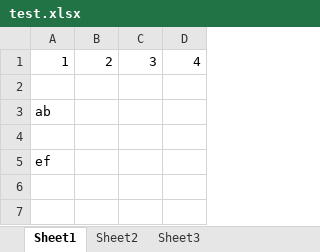
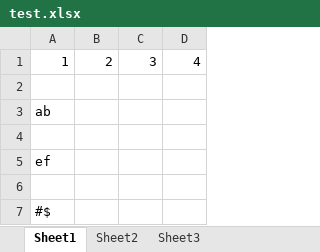
Before and after one commit to minwei04294/Test, an Excel workbook: test.xlsx, sheet Sheet1, drawn as a sheet; values as stored, in another font and other column widths than the file's, no borders; the diff names each change by its address in the sheet, - before the commit and + after, or states it on an @@ line.

Commit message:
#$

```diff
--- a/test.xlsx (sheet Sheet1)
+++ b/test.xlsx (sheet Sheet1)
+row 6: (empty)
+row 7: #$
```
